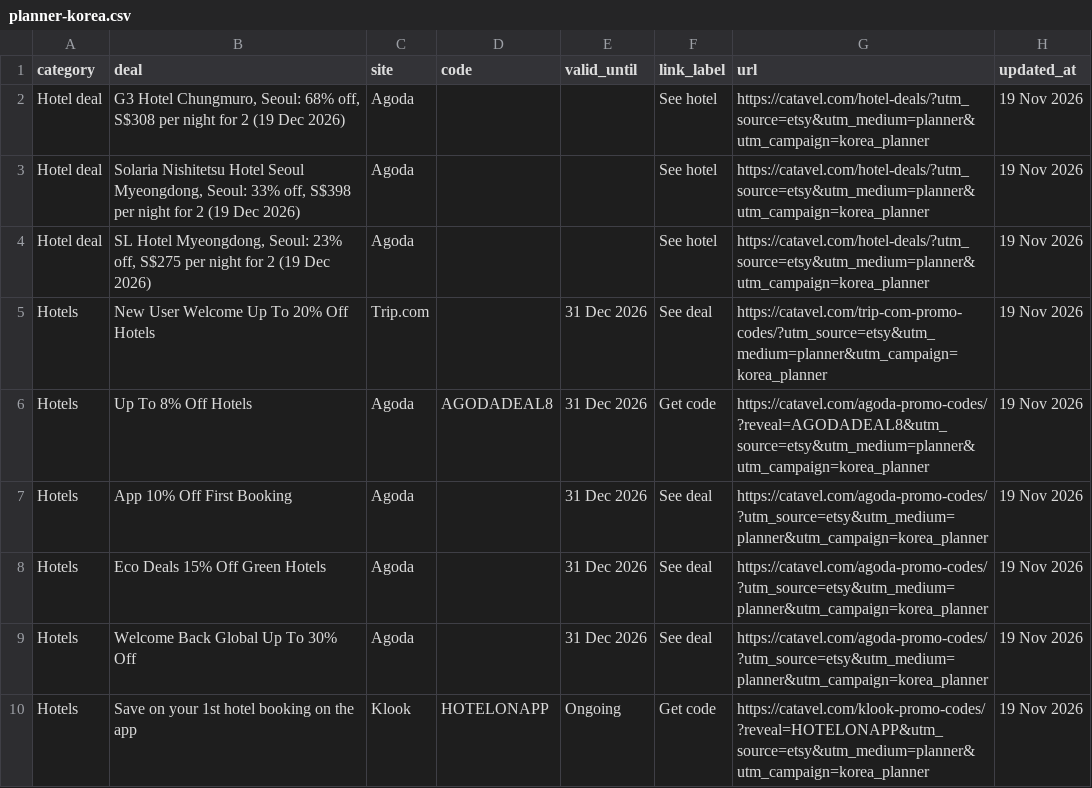
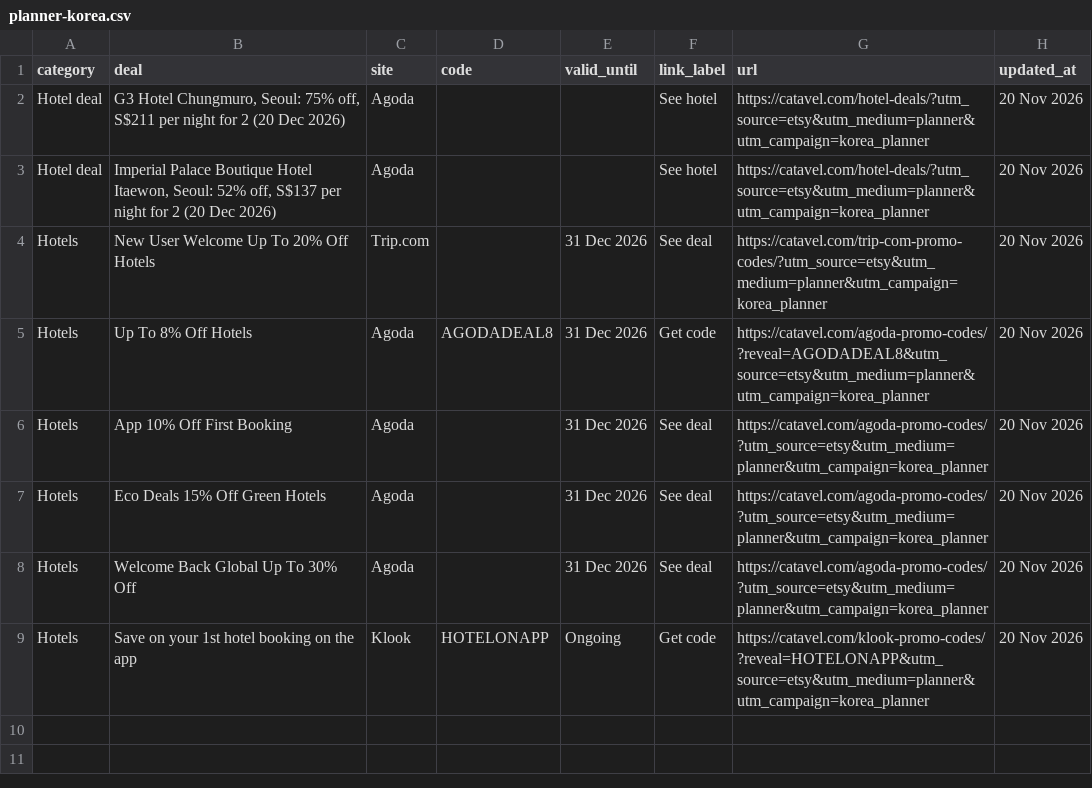
Before and after one commit to catavel/Catavel, a CSV file: feeds/planner-korea.csv, drawn as a sheet.

Commit message:
chore: update planner feed korea [2026-11-20]

```diff
--- a/feeds/planner-korea.csv
+++ b/feeds/planner-korea.csv
@@ -1,10 +1,9 @@
 category,deal,site,code,valid_until,link_label,url,updated_at
-Hotel deal,"G3 Hotel Chungmuro, Seoul: 68% off, S$308 per night for 2 (19 Dec 2026)",Agoda,,,See hotel,https://catavel.com/hotel-deals/?utm_source=etsy&utm_medium=planner&utm_campaign=korea_planner,19 Nov 2026
-Hotel deal,"Solaria Nishitetsu Hotel Seoul Myeongdong, Seoul: 33% off, S$398 per night for 2 (19 Dec 2026)",Agoda,,,See hotel,https://catavel.com/hotel-deals/?utm_source=etsy&utm_medium=planner&utm_campaign=korea_planner,19 Nov 2026
-Hotel deal,"SL Hotel Myeongdong, Seoul: 23% off, S$275 per night for 2 (19 Dec 2026)",Agoda,,,See hotel,https://catavel.com/hotel-deals/?utm_source=etsy&utm_medium=planner&utm_campaign=korea_planner,19 Nov 2026
-Hotels,New User Welcome Up To 20% Off Hotels,Trip.com,,31 Dec 2026,See deal,https://catavel.com/trip-com-promo-codes/?utm_source=etsy&utm_medium=planner&utm_campaign=korea_planner,19 Nov 2026
-Hotels,Up To 8% Off Hotels,Agoda,AGODADEAL8,31 Dec 2026,Get code,https://catavel.com/agoda-promo-codes/?reveal=AGODADEAL8&utm_source=etsy&utm_medium=planner&utm_campaign=korea_planner,19 Nov 2026
-Hotels,App 10% Off First Booking,Agoda,,31 Dec 2026,See deal,https://catavel.com/agoda-promo-codes/?utm_source=etsy&utm_medium=planner&utm_campaign=korea_planner,19 Nov 2026
-Hotels,Eco Deals 15% Off Green Hotels,Agoda,,31 Dec 2026,See deal,https://catavel.com/agoda-promo-codes/?utm_source=etsy&utm_medium=planner&utm_campaign=korea_planner,19 Nov 2026
-Hotels,Welcome Back Global Up To 30% Off,Agoda,,31 Dec 2026,See deal,https://catavel.com/agoda-promo-codes/?utm_source=etsy&utm_medium=planner&utm_campaign=korea_planner,19 Nov 2026
-Hotels,Save on your 1st hotel booking on the app,Klook,HOTELONAPP,Ongoing,Get code,https://catavel.com/klook-promo-codes/?reveal=HOTELONAPP&utm_source=etsy&utm_medium=planner&utm_campaign=korea_planner,19 Nov 2026
+Hotel deal,"G3 Hotel Chungmuro, Seoul: 75% off, S$211 per night for 2 (20 Dec 2026)",Agoda,,,See hotel,https://catavel.com/hotel-deals/?utm_source=etsy&utm_medium=planner&utm_campaign=korea_planner,20 Nov 2026
+Hotel deal,"Imperial Palace Boutique Hotel Itaewon, Seoul: 52% off, S$137 per night for 2 (20 Dec 2026)",Agoda,,,See hotel,https://catavel.com/hotel-deals/?utm_source=etsy&utm_medium=planner&utm_campaign=korea_planner,20 Nov 2026
+Hotels,New User Welcome Up To 20% Off Hotels,Trip.com,,31 Dec 2026,See deal,https://catavel.com/trip-com-promo-codes/?utm_source=etsy&utm_medium=planner&utm_campaign=korea_planner,20 Nov 2026
+Hotels,Up To 8% Off Hotels,Agoda,AGODADEAL8,31 Dec 2026,Get code,https://catavel.com/agoda-promo-codes/?reveal=AGODADEAL8&utm_source=etsy&utm_medium=planner&utm_campaign=korea_planner,20 Nov 2026
+Hotels,App 10% Off First Booking,Agoda,,31 Dec 2026,See deal,https://catavel.com/agoda-promo-codes/?utm_source=etsy&utm_medium=planner&utm_campaign=korea_planner,20 Nov 2026
+Hotels,Eco Deals 15% Off Green Hotels,Agoda,,31 Dec 2026,See deal,https://catavel.com/agoda-promo-codes/?utm_source=etsy&utm_medium=planner&utm_campaign=korea_planner,20 Nov 2026
+Hotels,Welcome Back Global Up To 30% Off,Agoda,,31 Dec 2026,See deal,https://catavel.com/agoda-promo-codes/?utm_source=etsy&utm_medium=planner&utm_campaign=korea_planner,20 Nov 2026
+Hotels,Save on your 1st hotel booking on the app,Klook,HOTELONAPP,Ongoing,Get code,https://catavel.com/klook-promo-codes/?reveal=HOTELONAPP&utm_source=etsy&utm_medium=planner&utm_campaign=korea_planner,20 Nov 2026
```
